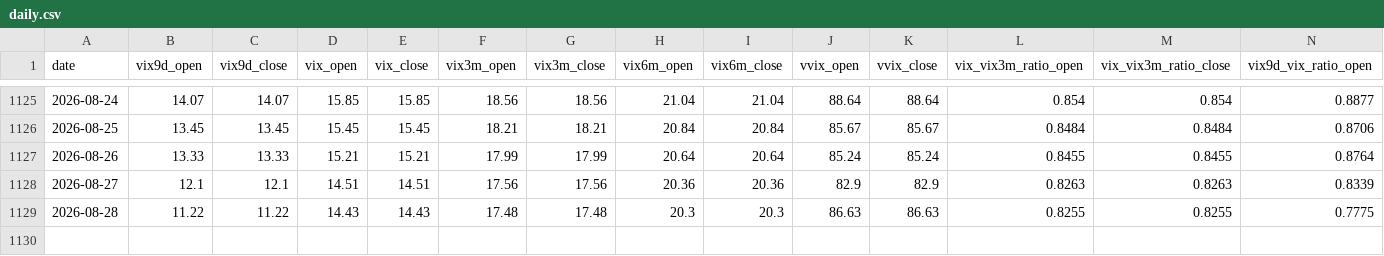
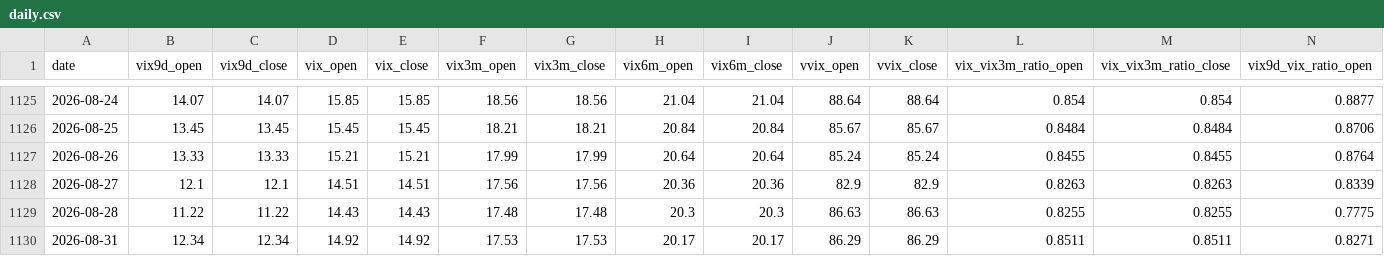
Before and after one commit to rava8989/vix-daily11, a CSV file: data/vix_term/daily.csv, drawn as a sheet; only a part is shown, gaps mark what is left out; rows hold the shown columns only; the diff names each change by its address in the sheet, - before the commit and + after, or states it on an @@ line.

```diff
--- a/data/vix_term/daily.csv
+++ b/data/vix_term/daily.csv
+row 1130: 2026-08-31 | 12.34 | 12.34 | 14.92 | 14.92 | 17.53 | 17.53 | 20.17 | 20.17 | 86.29 | 86.29 | 0.8511 | 0.8511 | 0.8271
```
Also changed, not shown: data/cor1m/raw_2026_2027.csv, 1 other file.
